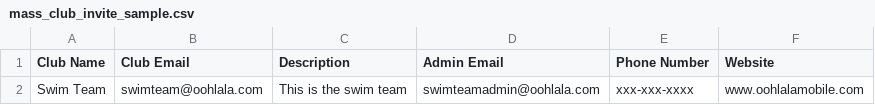
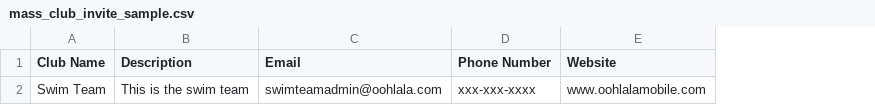
Before and after one commit to enjoyandlove/campus-cloud, a CSV file: client/public/templates/mass_club_invite_sample.csv, drawn as a sheet; removed rows and columns are numbered as before the commit, all else as after; the diff names each change by its address in the sheet, - before the commit and + after, or states it on an @@ line.

Commit message:
update template csv

```diff
--- a/client/public/templates/mass_club_invite_sample.csv
+++ b/client/public/templates/mass_club_invite_sample.csv
-column B (Club Email), row 2: swimteam@oohlala.com
-C1: Admin Email
+C1: Email
```
